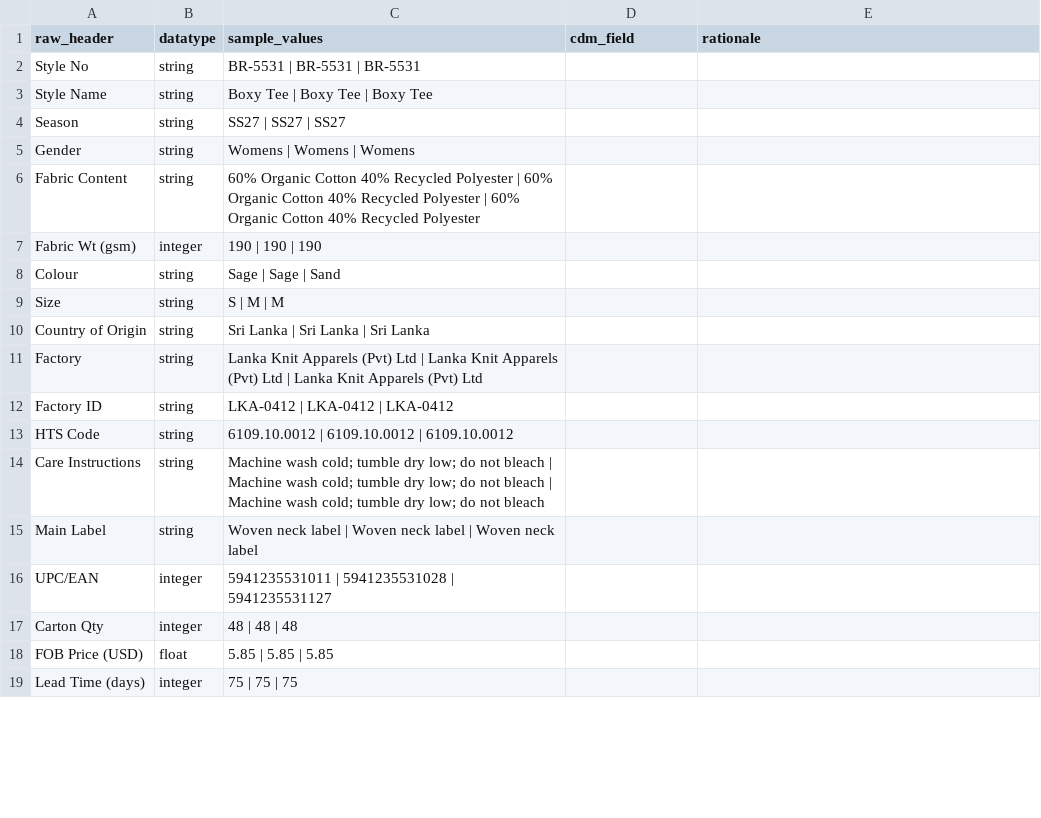
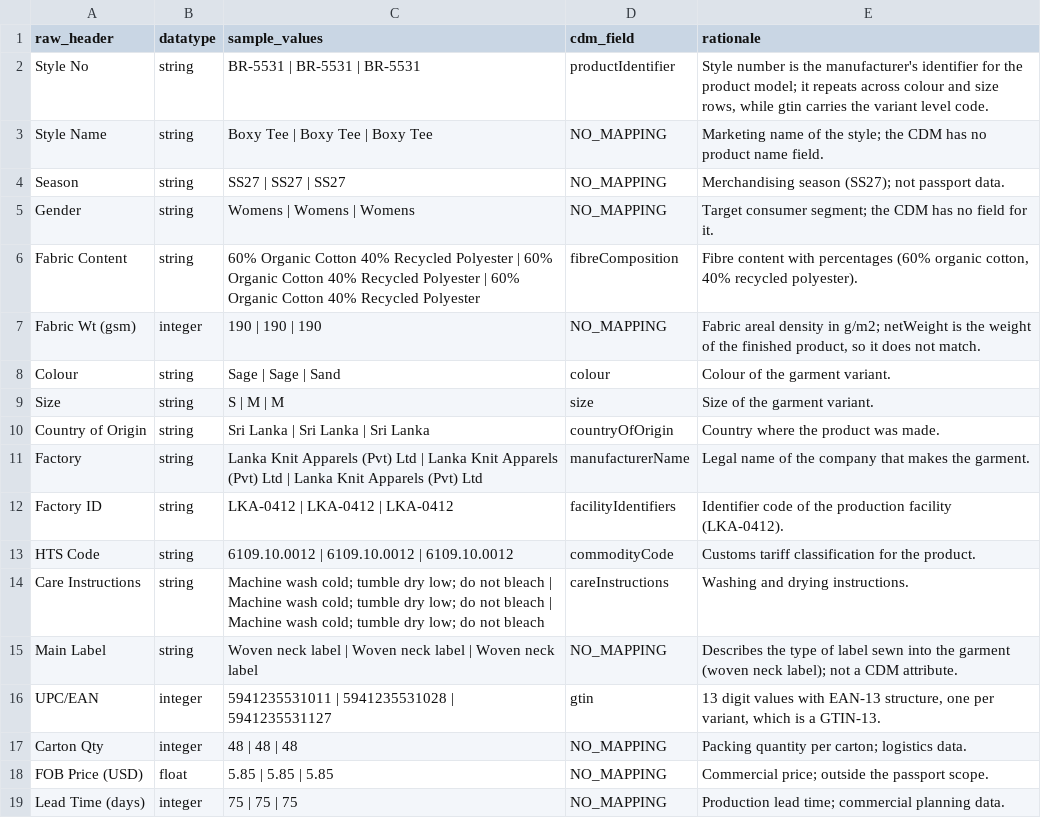
Before and after one commit to yulaAl20/DPP-Framework-ADIF, a CSV file: goldstandard/heldout_h3_techpack.worksheet.csv, drawn as a sheet; only a part is shown; the diff covers the shown part only.

```diff
--- a/goldstandard/heldout_h3_techpack.worksheet.csv
+++ b/goldstandard/heldout_h3_techpack.worksheet.csv
@@ -1,19 +1,19 @@
 raw_header,datatype,sample_values,cdm_field,rationale
-Style No,string,BR-5531 | BR-5531 | BR-5531,,
-Style Name,string,Boxy Tee | Boxy Tee | Boxy Tee,,
-Season,string,SS27 | SS27 | SS27,,
-Gender,string,Womens | Womens | Womens,,
-Fabric Content,string,60% Organic Cotton 40% Recycled Polyester | 60% Organic Cotton 40% Recycled Polyester | 60% Organic Cotton 40% Recycled Polyester,,
-Fabric Wt (gsm),integer,190 | 190 | 190,,
-Colour,string,Sage | Sage | Sand,,
-Size,string,S | M | M,,
-Country of Origin,string,Sri Lanka | Sri Lanka | Sri Lanka,,
-Factory,string,Lanka Knit Apparels (Pvt) Ltd | Lanka Knit Apparels (Pvt) Ltd | Lanka Knit Apparels (Pvt) Ltd,,
-Factory ID,string,LKA-0412 | LKA-0412 | LKA-0412,,
-HTS Code,string,6109.10.0012 | 6109.10.0012 | 6109.10.0012,,
-Care Instructions,string,Machine wash cold; tumble dry low; do not bleach | Machine wash cold; tumble dry low; do not bleach | Machine wash cold; tumble dry low; do not bleach,,
-Main Label,string,Woven neck label | Woven neck label | Woven neck label,,
-UPC/EAN,integer,5941235531011 | 5941235531028 | 5941235531127,,
-Carton Qty,integer,48 | 48 | 48,,
-FOB Price (USD),float,5.85 | 5.85 | 5.85,,
-Lead Time (days),integer,75 | 75 | 75,,
+Style No,string,BR-5531 | BR-5531 | BR-5531,productIdentifier,"Style number is the manufacturer's identifier for the product model; it repeats across colour and size rows, while gtin carries the variant level code."
+Style Name,string,Boxy Tee | Boxy Tee | Boxy Tee,NO_MAPPING,Marketing name of the style; the CDM has no product name field.
+Season,string,SS27 | SS27 | SS27,NO_MAPPING,Merchandising season (SS27); not passport data.
+Gender,string,Womens | Womens | Womens,NO_MAPPING,Target consumer segment; the CDM has no field for it.
+Fabric Content,string,60% Organic Cotton 40% Recycled Polyester | 60% Organic Cotton 40% Recycled Polyester | 60% Organic Cotton 40% Recycled Polyester,fibreComposition,"Fibre content with percentages (60% organic cotton, 40% recycled polyester)."
+Fabric Wt (gsm),integer,190 | 190 | 190,NO_MAPPING,"Fabric areal density in g/m2; netWeight is the weight of the finished product, so it does not match."
+Colour,string,Sage | Sage | Sand,colour,Colour of the garment variant.
+Size,string,S | M | M,size,Size of the garment variant.
+Country of Origin,string,Sri Lanka | Sri Lanka | Sri Lanka,countryOfOrigin,Country where the product was made.
+Factory,string,Lanka Knit Apparels (Pvt) Ltd | Lanka Knit Apparels (Pvt) Ltd | Lanka Knit Apparels (Pvt) Ltd,manufacturerName,Legal name of the company that makes the garment.
+Factory ID,string,LKA-0412 | LKA-0412 | LKA-0412,facilityIdentifiers,Identifier code of the production facility (LKA-0412).
+HTS Code,string,6109.10.0012 | 6109.10.0012 | 6109.10.0012,commodityCode,Customs tariff classification for the product.
+Care Instructions,string,Machine wash cold; tumble dry low; do not bleach | Machine wash cold; tumble dry low; do not bleach | Machine wash cold; tumble dry low; do not bleach,careInstructions,Washing and drying instructions.
+Main Label,string,Woven neck label | Woven neck label | Woven neck label,NO_MAPPING,Describes the type of label sewn into the garment (woven neck label); not a CDM attribute.
+UPC/EAN,integer,5941235531011 | 5941235531028 | 5941235531127,gtin,"13 digit values with EAN-13 structure, one per variant, which is a GTIN-13."
+Carton Qty,integer,48 | 48 | 48,NO_MAPPING,Packing quantity per carton; logistics data.
+FOB Price (USD),float,5.85 | 5.85 | 5.85,NO_MAPPING,Commercial price; outside the passport scope.
+Lead Time (days),integer,75 | 75 | 75,NO_MAPPING,Production lead time; commercial planning data.
```
Also changed, not shown: 10 edited cells elsewhere in this file, goldstandard/heldout_h2_dolibarr.worksheet.csv.
